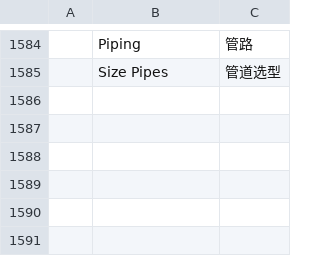
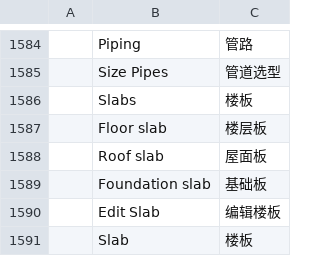
Before and after one commit to freemans32/cadcraft, a TSV file: crates/ui-egui/src/i18n/zh.tsv, drawn as a sheet; only a part is shown, gaps mark what is left out; the diff names each change by its address in the sheet, - before the commit and + after, or states it on an @@ line.

```diff
--- a/crates/ui-egui/src/i18n/zh.tsv
+++ b/crates/ui-egui/src/i18n/zh.tsv
+row 1586:  | Slabs | 楼板
+row 1587:  | Floor slab | 楼层板
+row 1588:  | Roof slab | 屋面板
+row 1589:  | Foundation slab | 基础板
+row 1590:  | Edit Slab | 编辑楼板
+row 1591:  | Slab | 楼板
```
Also changed, not shown: crates/ui-egui/src/i18n/fr.tsv, 13 other files.
